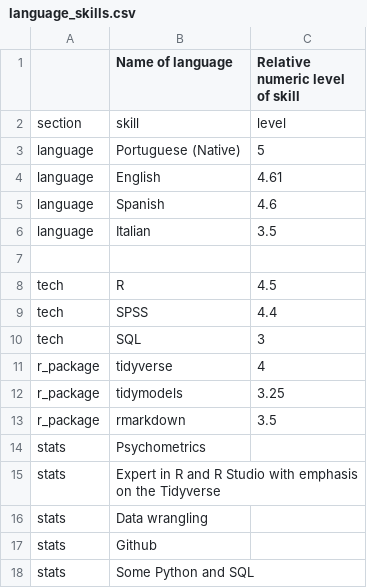
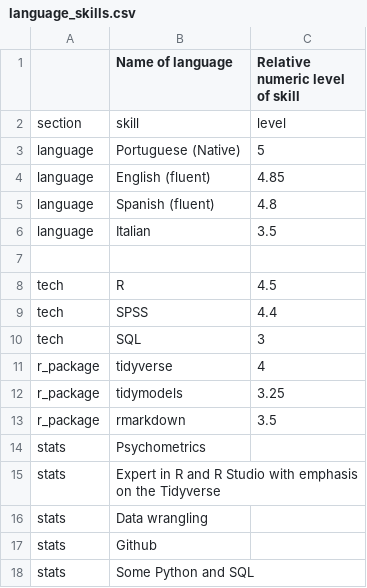
Before and after one commit to ruampimentel/Pimentel_CV, a CSV file: data/language_skills.csv, drawn as a sheet; removed rows and columns are numbered as before the commit, all else as after; the diff names each change by its address in the sheet, - before the commit and + after, or states it on an @@ line.

```diff
--- a/data/language_skills.csv
+++ b/data/language_skills.csv
-row 4: language | English | 4.61
-row 5: language | Spanish | 4.6
+row 4: language | English (fluent) | 4.85
+row 5: language | Spanish (fluent) | 4.8
```
Also changed, not shown: data/entries.csv, data/text_blocks.csv, 5 other files.
